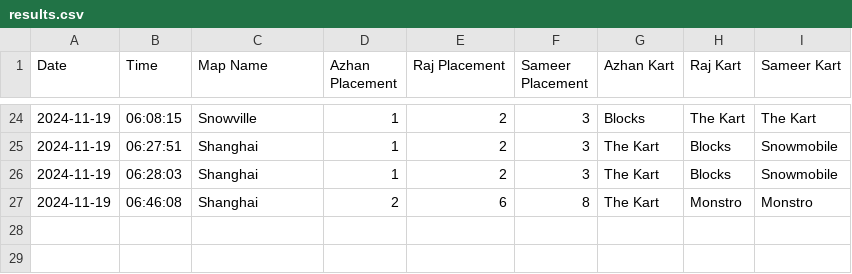
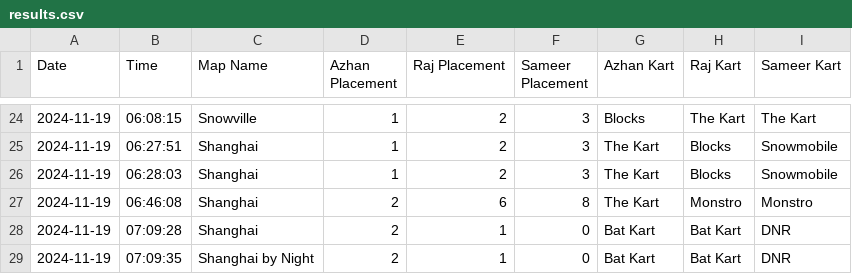
Before and after one commit to vRaj-Ajmera/NemoKartAnalysis, a CSV file: output/results.csv, drawn as a sheet; only a part is shown, gaps mark what is left out.

```diff
--- a/output/results.csv
+++ b/output/results.csv
@@ -27 +27,3 @@ Date,Time,Map Name,Azhan Placement,Raj Placement,Sameer Placement,Azhan Kart,Raj
 2024-11-19,06:46:08,Shanghai,2,6,8,The Kart,Monstro,Monstro
+2024-11-19,07:09:28,Shanghai,2,1,0,Bat Kart,Bat Kart,DNR
+2024-11-19,07:09:35,Shanghai by Night,2,1,0,Bat Kart,Bat Kart,DNR
```
Also changed, not shown: 2 other files.
